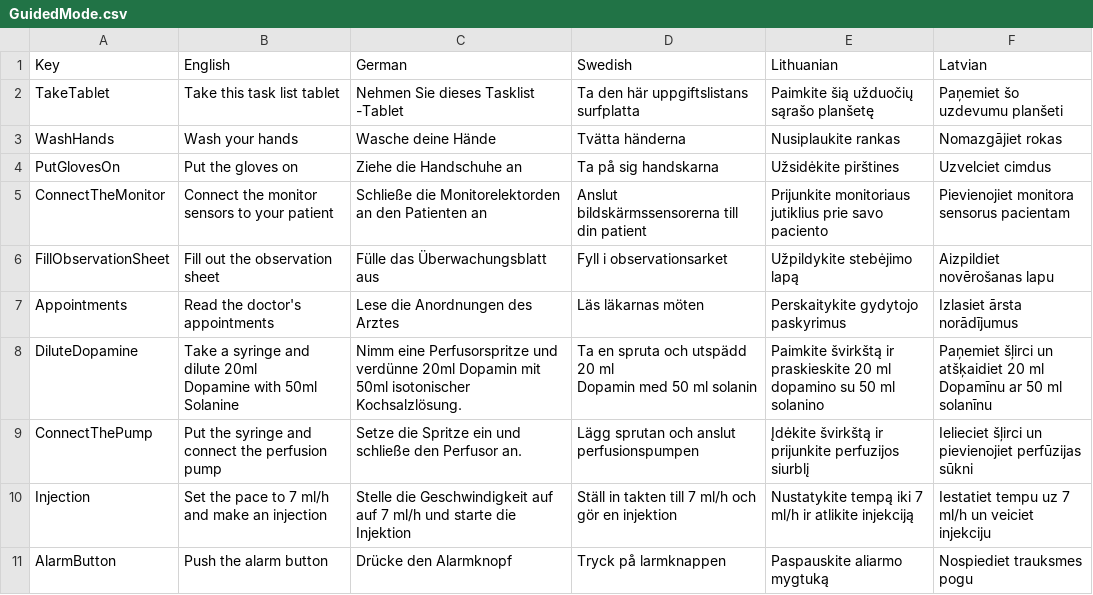
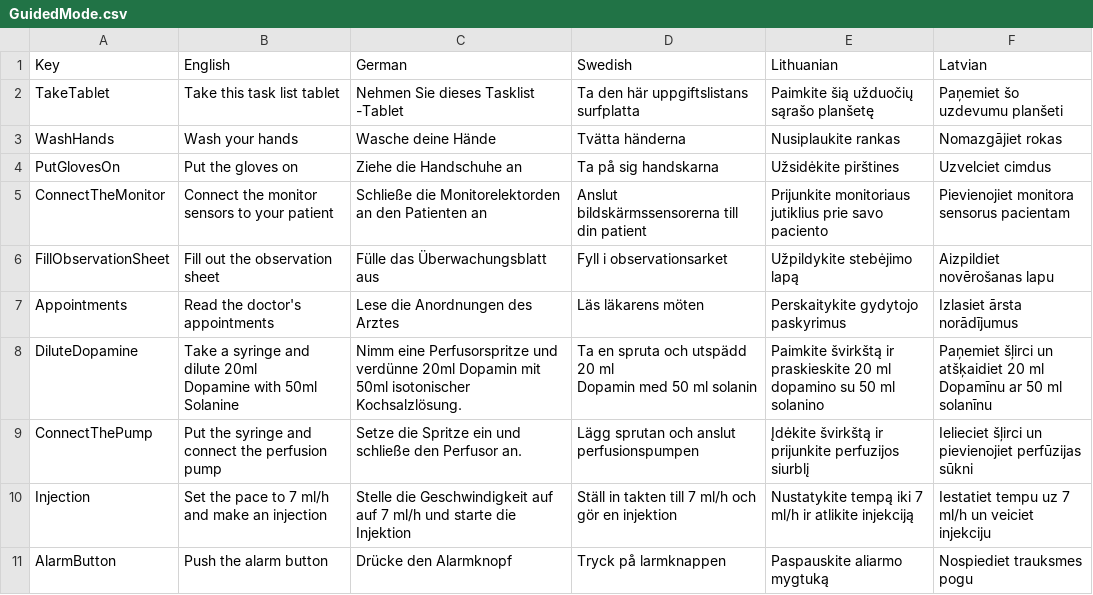
Before and after one commit to XRINTAMT/DTNET, a CSV file: Assets/Resources/Localization/GuidedMode.csv, drawn as a sheet; only a part is shown.

```diff
--- a/Assets/Resources/Localization/GuidedMode.csv
+++ b/Assets/Resources/Localization/GuidedMode.csv
@@ -6,3 +6,3 @@ ConnectTheMonitor,Connect the monitor sensors to your patient,Schließe die Moni
 FillObservationSheet,Fill out the observation sheet,Fülle das Überwachungsblatt aus,Fyll i observationsarket,Užpildykite stebėjimo lapą,Aizpildiet novērošanas lapu
-Appointments,Read the doctor's appointments,Lese die Anordnungen des Arztes,Läs läkarnas möten,Perskaitykite gydytojo paskyrimus,Izlasiet ārsta norādījumus
+Appointments,Read the doctor's appointments,Lese die Anordnungen des Arztes,Läs läkarens möten,Perskaitykite gydytojo paskyrimus,Izlasiet ārsta norādījumus
 DiluteDopamine,"Take a syringe and dilute 20ml
```
Also changed, not shown: Assets/Resources/Localization/Tutorial.csv.
